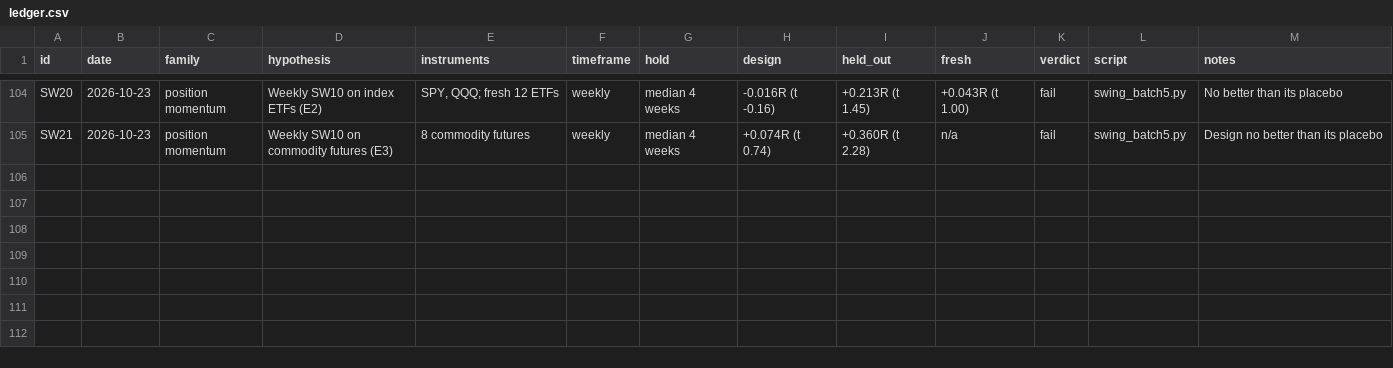
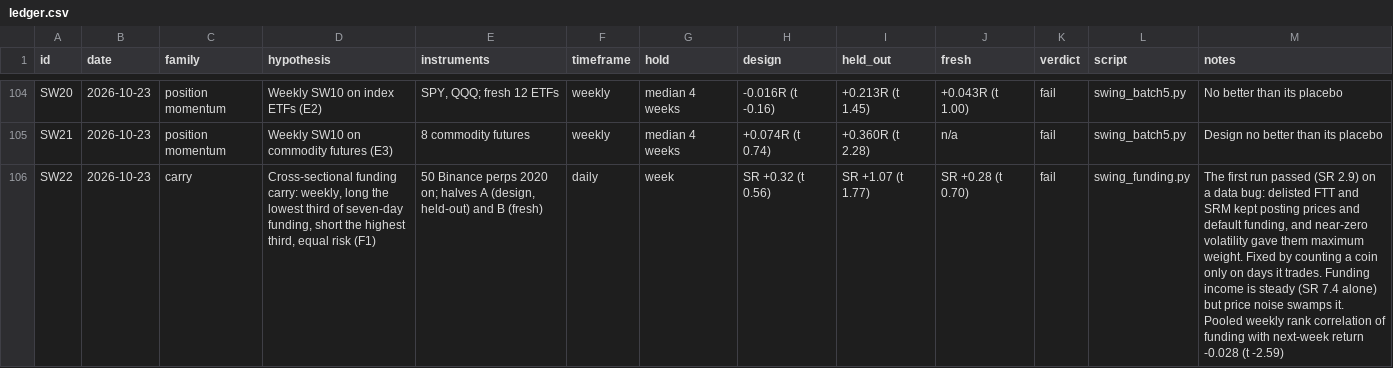
Before and after one commit to cdit-res/bitunix-sleeve, a CSV file: research/ledger.csv, drawn as a sheet; only a part is shown, gaps mark what is left out; the diff covers the shown part only; the diff names each change by its address in the sheet, - before the commit and + after, or states it on an @@ line.

```diff
--- a/research/ledger.csv
+++ b/research/ledger.csv
+row 106: SW22 | 2026-10-23 | carry | Cross-sectional funding carry: weekly, long the lowest third of seven-day funding, short the highest third, equal risk (F1) | 50 Binance perps 2020 on; halves A (design, held-out) and B (fresh) | daily | week | SR +0.32 (t 0.56) | SR +1.07 (t 1.77) | SR +0.28 (t 0.70) | fail | swing_funding.py | The first run passed (SR 2.9) on a data bug: delisted FTT and SRM kept posting prices and default funding, and near-zero volatility gave them maximum weight. Fixed by counting a coin only on days it trades. Funding income is steady (SR 7.4 alone) but price noise swamps it. Pooled weekly rank correlation of funding with next-week return -0.028 (t -2.59)
```
Also changed, not shown: 2 added rows elsewhere in this file, 6 other files.
